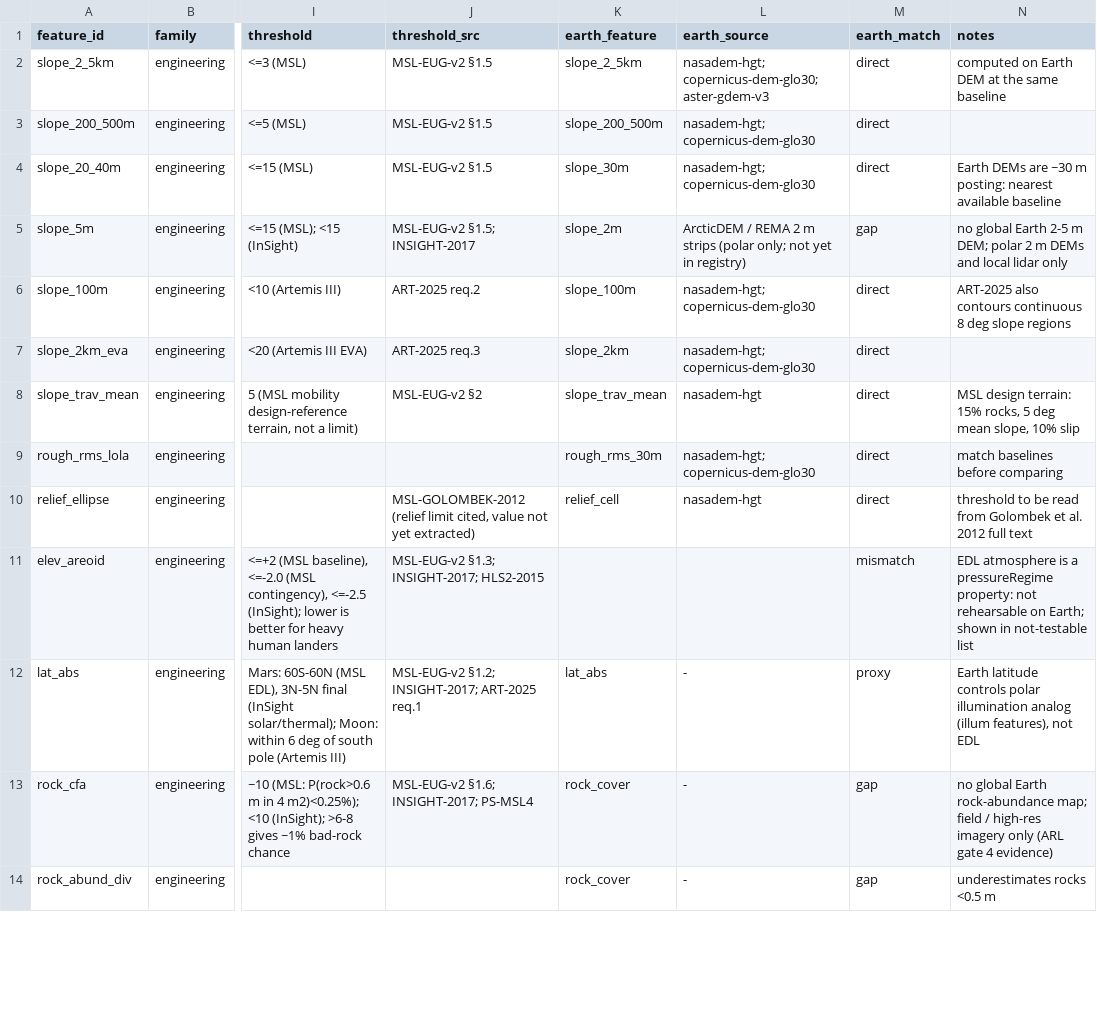
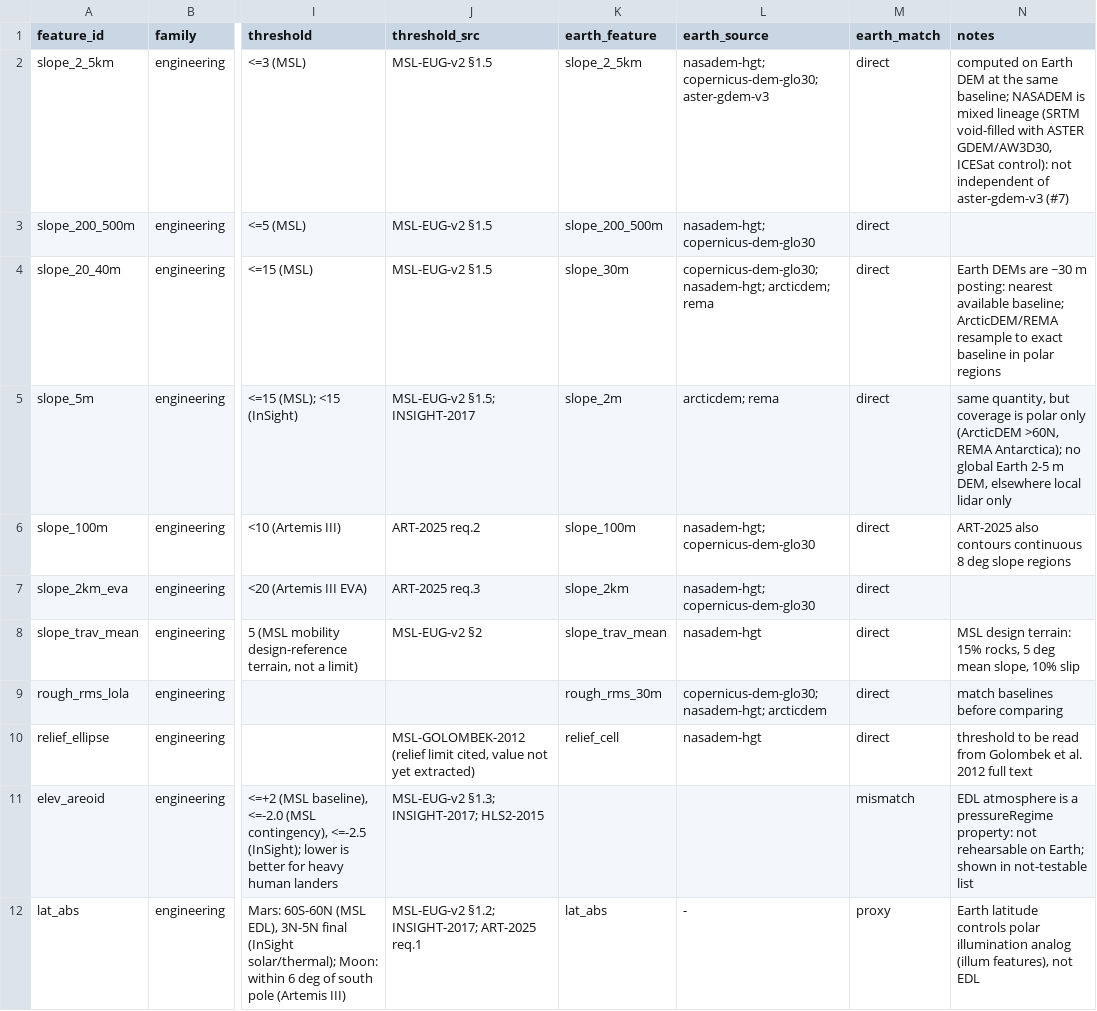
Before and after one commit to andrewkoumoudjian/cosmic-consultants, a CSV file: research/features/landing_site_features.csv, drawn as a sheet; only a part is shown, gaps mark what is left out; the shorter side is filled out with more unchanged rows; the diff covers the shown part only; the diff names each change by its address in the sheet, - before the commit and + after, or states it on an @@ line.

```diff
--- a/research/features/landing_site_features.csv
+++ b/research/features/landing_site_features.csv
-N2 (notes): …the same baseline
+N2 (notes): …the same baseline; NASADEM is mixed lineage (SRTM void-filled with ASTER GDEM/AW3D30, ICESat control): not independent of aster-gdem-v3 (#7)
-L4 (earth_source): nasadem-hgt; copernicus-dem-glo30
+L4 (earth_source): copernicus-dem-glo30; nasadem-hgt; arcticdem; rema
-N4 (notes): …nearest available baseline
+N4 (notes): …nearest available baseline; ArcticDEM/REMA resample to exact baseline in polar regions
-L5 (earth_source): ArcticDEM / REMA 2 m strips (polar only; not yet in registry)
+L5 (earth_source): arcticdem; rema
-M5 (earth_match): gap
+M5 (earth_match): direct
-N5 (notes): no global Earth 2-5 m DEM; polar 2 m DEMs and local lidar…
+N5 (notes): same quantity, but coverage is polar only (ArcticDEM >60N, REMA Antarctica); no global Earth 2-5 m DEM, elsewhere local lidar…
-L9 (earth_source): nasadem-hgt; copernicus-dem-glo30
+L9 (earth_source): copernicus-dem-glo30; nasadem-hgt; arcticdem
```
Also changed, not shown: 68 edited cells elsewhere in this file, 5 other files.
